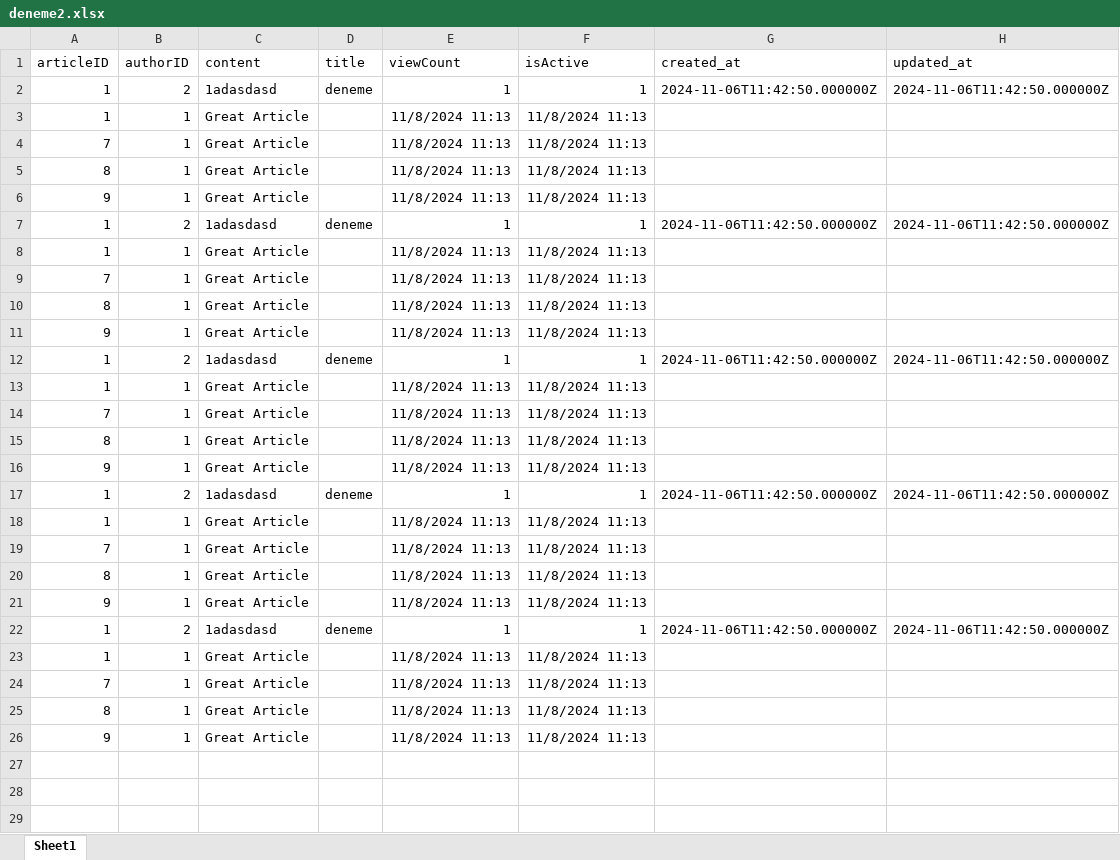
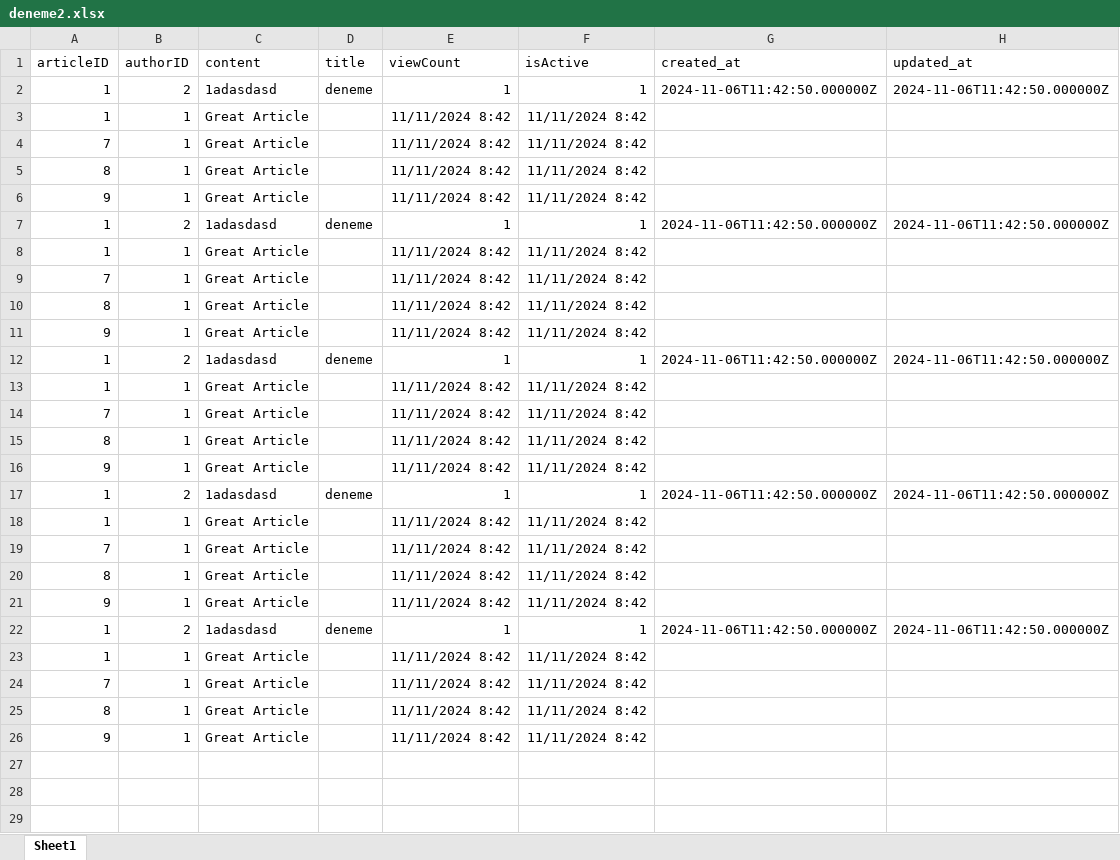
Before and after one commit to MuhammetSEZGIN/ForumProject, an Excel workbook: FTP/OUTBOX/deneme2.xlsx, sheet Sheet1, drawn as a sheet; only a part is shown; values as stored, in another font and other column widths than the file's, no borders; the diff covers the shown part only; the diff names each change by its address in the sheet, - before the commit and + after, or states it on an @@ line.

```diff
--- a/FTP/OUTBOX/deneme2.xlsx (sheet Sheet1)
+++ b/FTP/OUTBOX/deneme2.xlsx (sheet Sheet1)
-E3:E6 (viewCount): 11/8/2024 11:13
+E3:E6 (viewCount): 11/11/2024 8:42
-F3:F6 (isActive): 11/8/2024 11:13
+F3:F6 (isActive): 11/11/2024 8:42
-E8:E11 (viewCount): 11/8/2024 11:13
+E8:E11 (viewCount): 11/11/2024 8:42
-F8:F11 (isActive): 11/8/2024 11:13
+F8:F11 (isActive): 11/11/2024 8:42
-E13:E16 (viewCount): 11/8/2024 11:13
+E13:E16 (viewCount): 11/11/2024 8:42
-F13:F16 (isActive): 11/8/2024 11:13
+F13:F16 (isActive): 11/11/2024 8:42
-E18:E21 (viewCount): 11/8/2024 11:13
+E18:E21 (viewCount): 11/11/2024 8:42
-F18:F21 (isActive): 11/8/2024 11:13
+F18:F21 (isActive): 11/11/2024 8:42
-E23:E26 (viewCount): 11/8/2024 11:13
+E23:E26 (viewCount): 11/11/2024 8:42
-F23:F26 (isActive): 11/8/2024 11:13
+F23:F26 (isActive): 11/11/2024 8:42
-row 27: (empty)
-row 28: (empty)
-row 29: (empty)
```
Also changed, not shown: 542 removed rows elsewhere in this sheet, FTP/INBOX/deneme2.xlsx, 11 other files.
